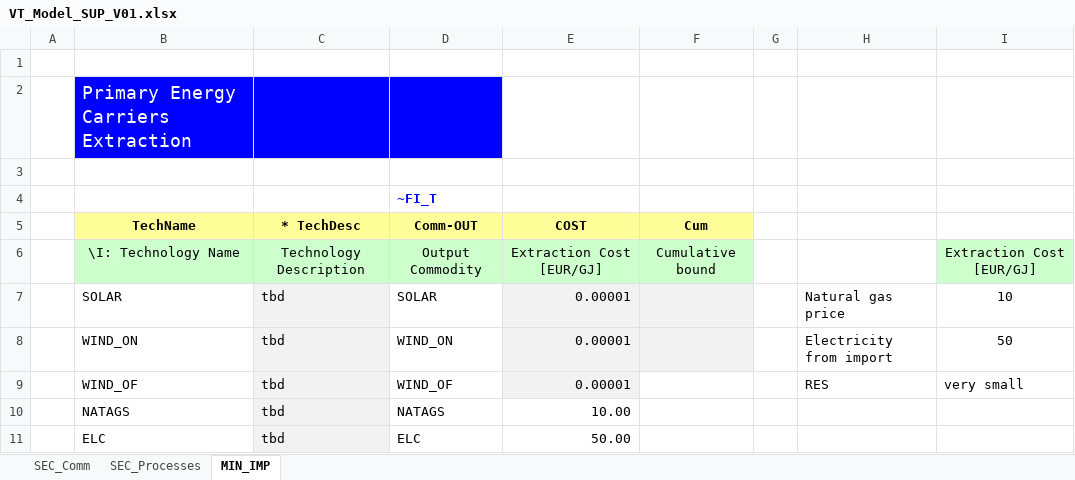
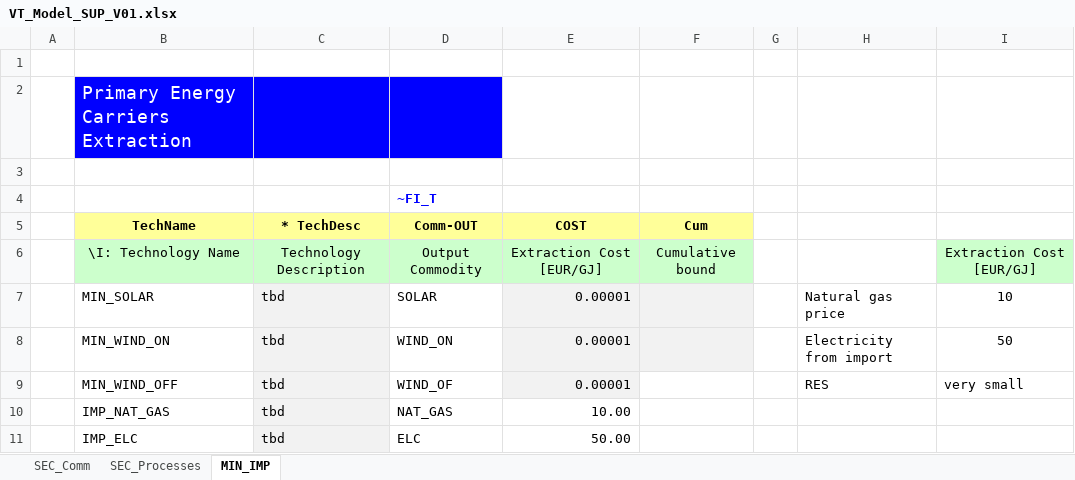
Before and after one commit to JoseAlePortillo/nss_select, an Excel workbook: VT_Model_SUP_V01.xlsx, sheet MIN_IMP, drawn as a sheet; values as stored, in another font and other column widths than the file's, no borders; the diff names each change by its address in the sheet, - before the commit and + after, or states it on an @@ line.

Commit message:
Add files via upload

```diff
--- a/VT_Model_SUP_V01.xlsx (sheet MIN_IMP)
+++ b/VT_Model_SUP_V01.xlsx (sheet MIN_IMP)
-B7 (TechName): SOLAR
+B7 (TechName): MIN_SOLAR
-B8 (TechName): WIND_ON
+B8 (TechName): MIN_WIND_ON
-B9 (TechName): WIND_OF
+B9 (TechName): MIN_WIND_OFF
-B10 (TechName): NATAGS
+B10 (TechName): IMP_NAT_GAS
-D10 (Comm-OUT): NATAGS
+D10 (Comm-OUT): NAT_GAS
-B11 (TechName): ELC
+B11 (TechName): IMP_ELC
```
Also changed, not shown: sheet SEC_Comm.
